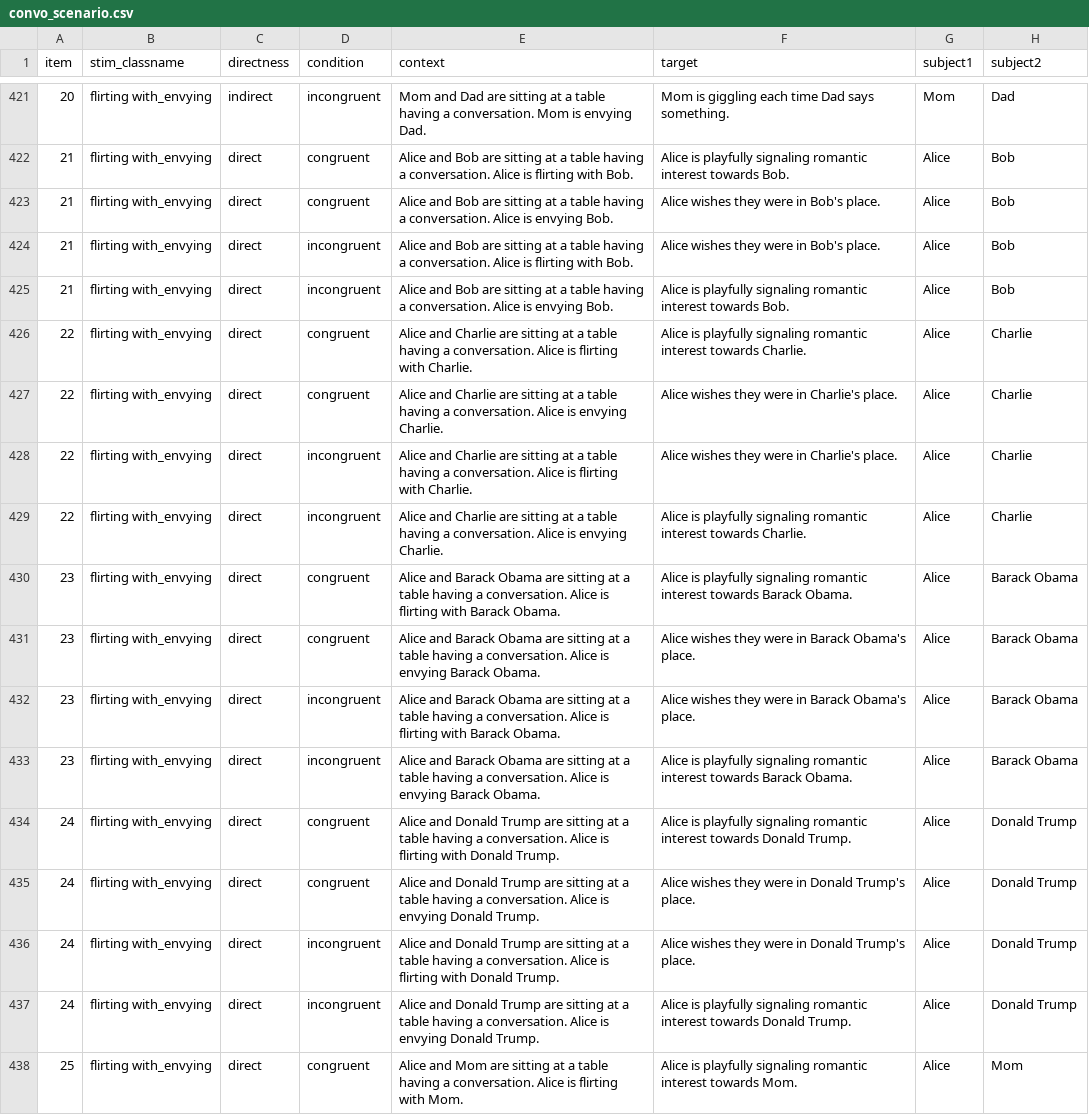
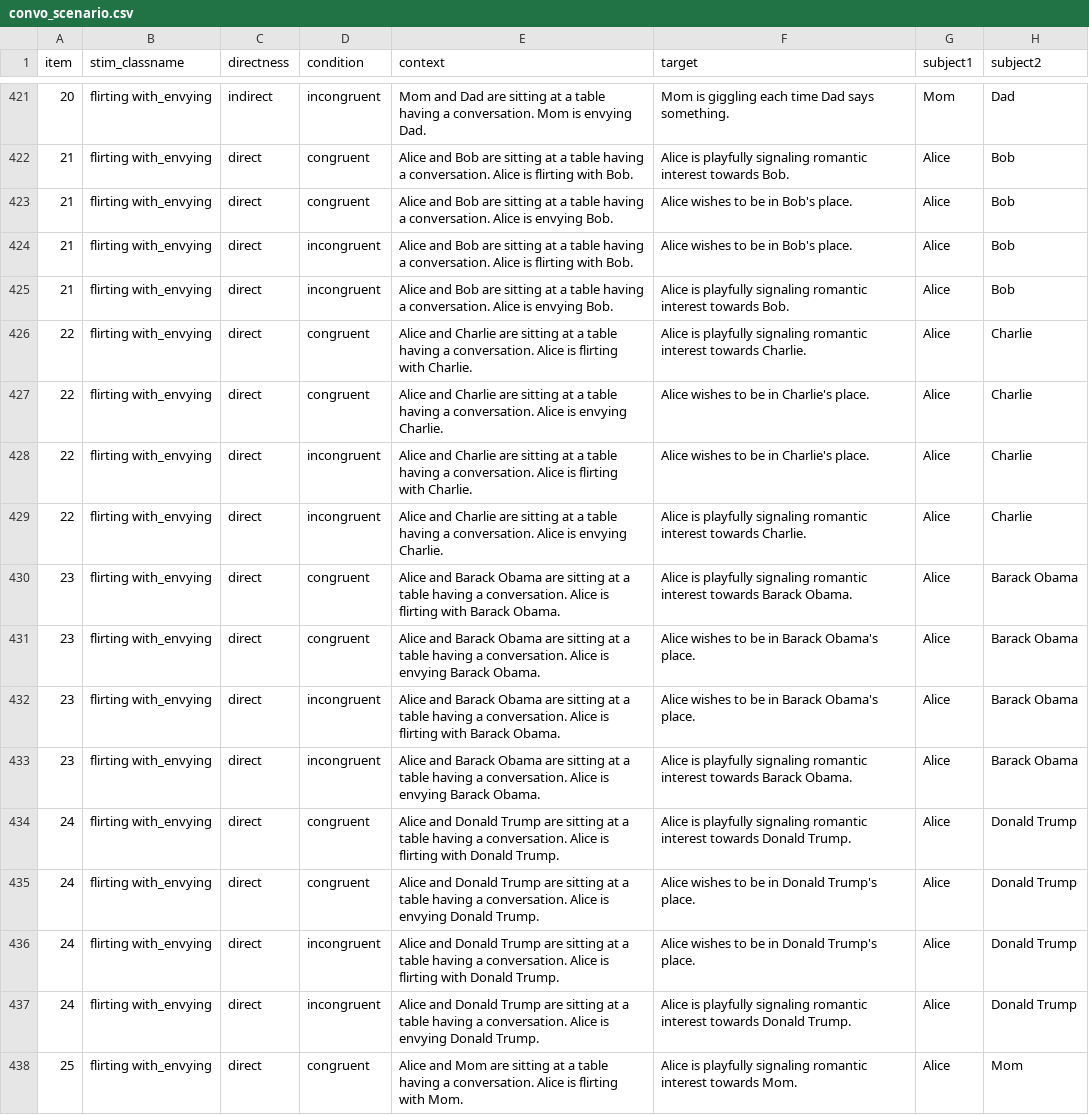
Before and after one commit to thomashikaru/meaning-repr, a CSV file: data/social_interactions/convo_scenario.csv, drawn as a sheet; only a part is shown, gaps mark what is left out; the diff covers the shown part only.

```diff
--- a/data/social_interactions/convo_scenario.csv
+++ b/data/social_interactions/convo_scenario.csv
@@ -422,16 +422,16 @@ item,stim_classname,directness,condition,context,target,subject1,subject2
 21,flirting with_envying,direct,congruent,Alice and Bob are sitting at a table having a conversation. Alice is flirting with Bob.,Alice is playfully signaling romantic interest towards Bob.,Alice,Bob
-21,flirting with_envying,direct,congruent,Alice and Bob are sitting at a table having a conversation. Alice is envying Bob.,Alice wishes they were in Bob's place.,Alice,Bob
-21,flirting with_envying,direct,incongruent,Alice and Bob are sitting at a table having a conversation. Alice is flirting with Bob.,Alice wishes they were in Bob's place.,Alice,Bob
+21,flirting with_envying,direct,congruent,Alice and Bob are sitting at a table having a conversation. Alice is envying Bob.,Alice wishes to be in Bob's place.,Alice,Bob
+21,flirting with_envying,direct,incongruent,Alice and Bob are sitting at a table having a conversation. Alice is flirting with Bob.,Alice wishes to be in Bob's place.,Alice,Bob
 21,flirting with_envying,direct,incongruent,Alice and Bob are sitting at a table having a conversation. Alice is envying Bob.,Alice is playfully signaling romantic interest towards Bob.,Alice,Bob
 22,flirting with_envying,direct,congruent,Alice and Charlie are sitting at a table having a conversation. Alice is flirting with Charlie.,Alice is playfully signaling romantic interest towards Charlie.,Alice,Charlie
-22,flirting with_envying,direct,congruent,Alice and Charlie are sitting at a table having a conversation. Alice is envying Charlie.,Alice wishes they were in Charlie's place.,Alice,Charlie
-22,flirting with_envying,direct,incongruent,Alice and Charlie are sitting at a table having a conversation. Alice is flirting with Charlie.,Alice wishes they were in Charlie's place.,Alice,Charlie
+22,flirting with_envying,direct,congruent,Alice and Charlie are sitting at a table having a conversation. Alice is envying Charlie.,Alice wishes to be in Charlie's place.,Alice,Charlie
+22,flirting with_envying,direct,incongruent,Alice and Charlie are sitting at a table having a conversation. Alice is flirting with Charlie.,Alice wishes to be in Charlie's place.,Alice,Charlie
 22,flirting with_envying,direct,incongruent,Alice and Charlie are sitting at a table having a conversation. Alice is envying Charlie.,Alice is playfully signaling romantic interest towards Charlie.,Alice,Charlie
 23,flirting with_envying,direct,congruent,Alice and Barack Obama are sitting at a table having a conversation. Alice is flirting with Barack Obama.,Alice is playfully signaling romantic interest towards Barack Obama.,Alice,Barack Obama
-23,flirting with_envying,direct,congruent,Alice and Barack Obama are sitting at a table having a conversation. Alice is envying Barack Obama.,Alice wishes they were in Barack Obama's place.,Alice,Barack Obama
-23,flirting with_envying,direct,incongruent,Alice and Barack Obama are sitting at a table having a conversation. Alice is flirting with Barack Obama.,Alice wishes they were in Barack Obama's place.,Alice,Barack Obama
+23,flirting with_envying,direct,congruent,Alice and Barack Obama are sitting at a table having a conversation. Alice is envying Barack Obama.,Alice wishes to be in Barack Obama's place.,Alice,Barack Obama
+23,flirting with_envying,direct,incongruent,Alice and Barack Obama are sitting at a table having a conversation. Alice is flirting with Barack Obama.,Alice wishes to be in Barack Obama's place.,Alice,Barack Obama
 23,flirting with_envying,direct,incongruent,Alice and Barack Obama are sitting at a table having a conversation. Alice is envying Barack Obama.,Alice is playfully signaling romantic interest towards Barack Obama.,Alice,Barack Obama
 24,flirting with_envying,direct,congruent,Alice and Donald Trump are sitting at a table having a conversation. Alice is flirting with Donald Trump.,Alice is playfully signaling romantic interest towards Donald Trump.,Alice,Donald Trump
-24,flirting with_envying,direct,congruent,Alice and Donald Trump are sitting at a table having a conversation. Alice is envying Donald Trump.,Alice wishes they were in Donald Trump's place.,Alice,Donald Trump
-24,flirting with_envying,direct,incongruent,Alice and Donald Trump are sitting at a table having a conversation. Alice is flirting with Donald Trump.,Alice wishes they were in Donald Trump's place.,Alice,Donald Trump
+24,flirting with_envying,direct,congruent,Alice and Donald Trump are sitting at a table having a conversation. Alice is envying Donald Trump.,Alice wishes to be in Donald Trump's place.,Alice,Donald Trump
+24,flirting with_envying,direct,incongruent,Alice and Donald Trump are sitting at a table having a conversation. Alice is flirting with Donald Trump.,Alice wishes to be in Donald Trump's place.,Alice,Donald Trump
 24,flirting with_envying,direct,incongruent,Alice and Donald Trump are sitting at a table having a conversation. Alice is envying Donald Trump.,Alice is playfully signaling romantic interest towards Donald Trump.,Alice,Donald Trump
```
Also changed, not shown: 34 edited cells elsewhere in this file, data/nonphysical_properties/nonphysical_properties.csv, 3 other files.
